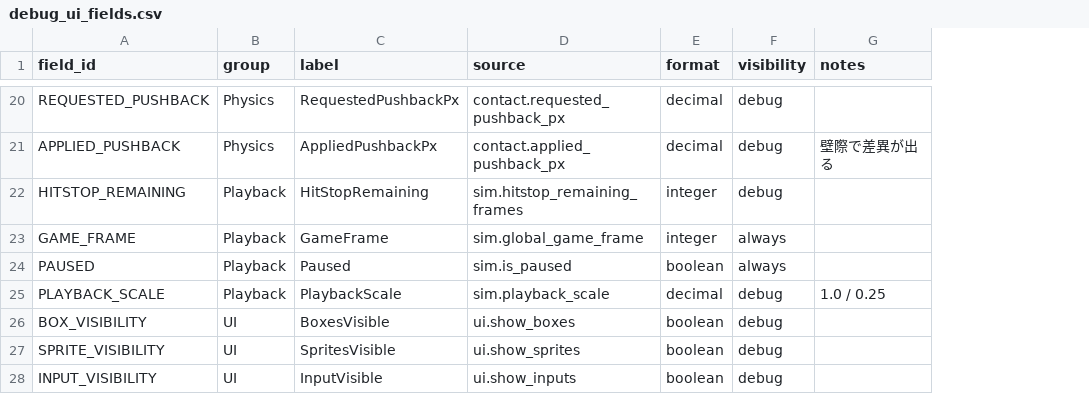
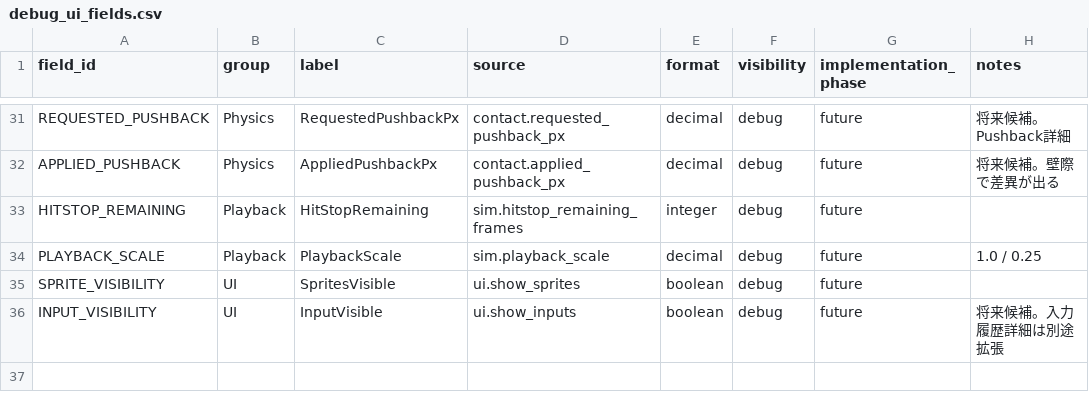
Before and after one commit to takahashiPL/FightingGameTrial, a CSV file: data/debug_ui_fields.csv, drawn as a sheet; only a part is shown, gaps mark what is left out; removed rows and columns are numbered as before the commit, all else as after; the diff covers the shown part only; the diff names each change by its address in the sheet, - before the commit and + after, or states it on an @@ line.

```diff
--- a/data/debug_ui_fields.csv
+++ b/data/debug_ui_fields.csv
+column G (implementation_phase), rows 31-36: all future
-H31 (notes): (empty)
+H31 (notes): 将来候補。Pushback詳細
-H32 (notes): 壁際で差異が出る
+H32 (notes): 将来候補。壁際で差異が出る
-row 23: GAME_FRAME | Playback | GameFrame | sim.global_game_frame | integer | always
-row 24: PAUSED | Playback | Paused | sim.is_paused | boolean | always
-row 26: BOX_VISIBILITY | UI | BoxesVisible | ui.show_boxes | boolean | debug
-H36 (notes): (empty)
+H36 (notes): 将来候補。入力履歴詳細は別途拡張
```
Also changed, not shown: 16 added rows, 5 removed rows and 3 edited cells elsewhere in this file, art/spritesheet_layout.csv, data/boxes.csv, 10 other files.
